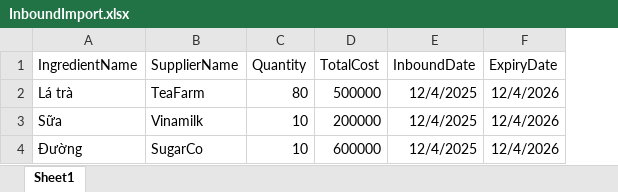
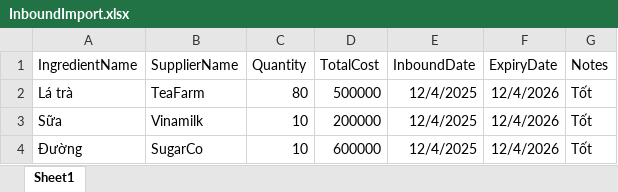
Before and after one commit to nezuni1812/Kohi, an Excel workbook: Kohi/InboundImport.xlsx, sheet Sheet1, drawn as a sheet; values as stored, in another font and other column widths than the file's, no borders; the diff names each change by its address in the sheet, - before the commit and + after, or states it on an @@ line.

Commit message:
Add list inbound and outbound in Excel file

```diff
--- a/Kohi/InboundImport.xlsx (sheet Sheet1)
+++ b/Kohi/InboundImport.xlsx (sheet Sheet1)
+column G (Notes), rows 2-4: all Tốt
```
Also changed, not shown: 7 other files.
